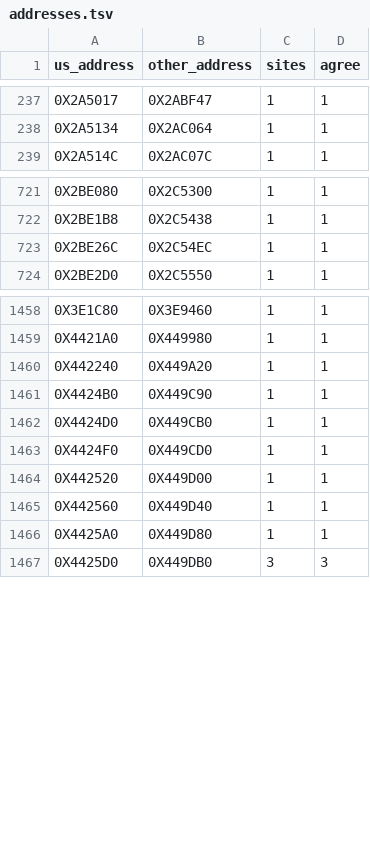
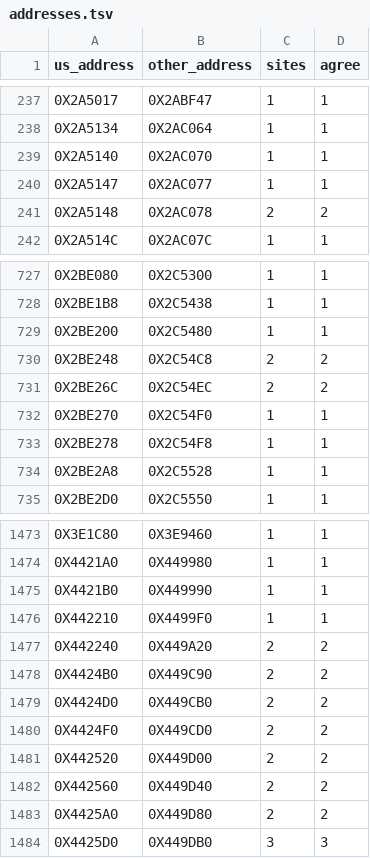
Before and after one commit to Blightwidow/rogue-byte, a TSV file: config/eu/addresses.tsv, drawn as a sheet; only a part is shown, gaps mark what is left out; the diff covers the shown part only.

```diff
--- a/config/eu/addresses.tsv
+++ b/config/eu/addresses.tsv
@@ -238,2 +238,5 @@ us_address	other_address	sites	agree
 0X2A5134	0X2AC064	1	1
+0X2A5140	0X2AC070	1	1
+0X2A5147	0X2AC077	1	1
+0X2A5148	0X2AC078	2	2
 0X2A514C	0X2AC07C	1	1
@@ -722,3 +728,8 @@ us_address	other_address	sites	agree
 0X2BE1B8	0X2C5438	1	1
-0X2BE26C	0X2C54EC	1	1
+0X2BE200	0X2C5480	1	1
+0X2BE248	0X2C54C8	2	2
+0X2BE26C	0X2C54EC	2	2
+0X2BE270	0X2C54F0	1	1
+0X2BE278	0X2C54F8	1	1
+0X2BE2A8	0X2C5528	1	1
 0X2BE2D0	0X2C5550	1	1
@@ -1459,9 +1474,11 @@ us_address	other_address	sites	agree
 0X4421A0	0X449980	1	1
-0X442240	0X449A20	1	1
-0X4424B0	0X449C90	1	1
-0X4424D0	0X449CB0	1	1
-0X4424F0	0X449CD0	1	1
-0X442520	0X449D00	1	1
-0X442560	0X449D40	1	1
-0X4425A0	0X449D80	1	1
+0X4421B0	0X449990	1	1
+0X442210	0X4499F0	1	1
+0X442240	0X449A20	2	2
+0X4424B0	0X449C90	2	2
+0X4424D0	0X449CB0	2	2
+0X4424F0	0X449CD0	2	2
+0X442520	0X449D00	2	2
+0X442560	0X449D40	2	2
+0X4425A0	0X449D80	2	2
 0X4425D0	0X449DB0	3	3
```
Also changed, not shown: 7 added rows and 28 edited cells elsewhere in this file, config/eu/c_status.tsv, nonmatching/MANIFEST.tsv, 21 other files.
